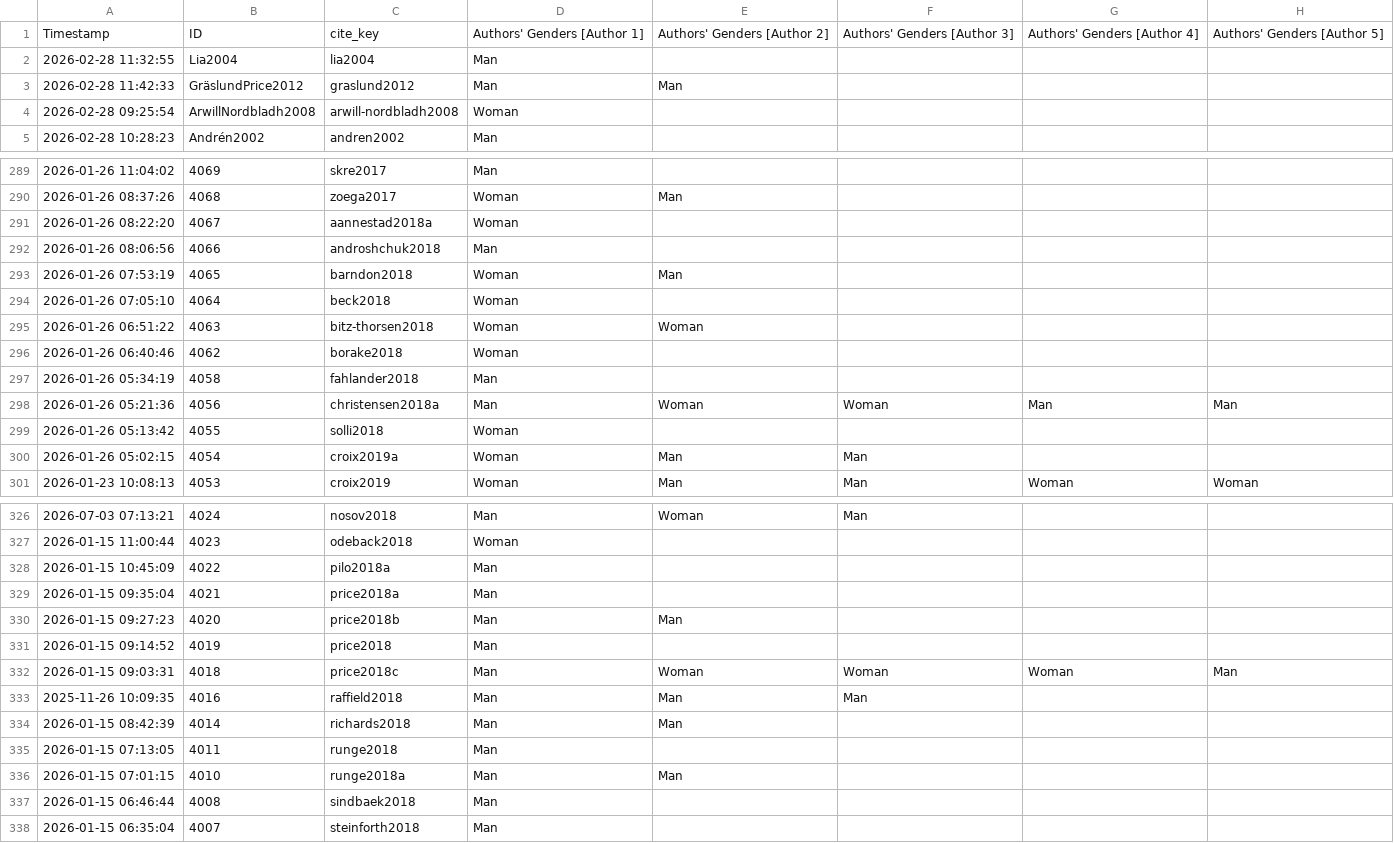
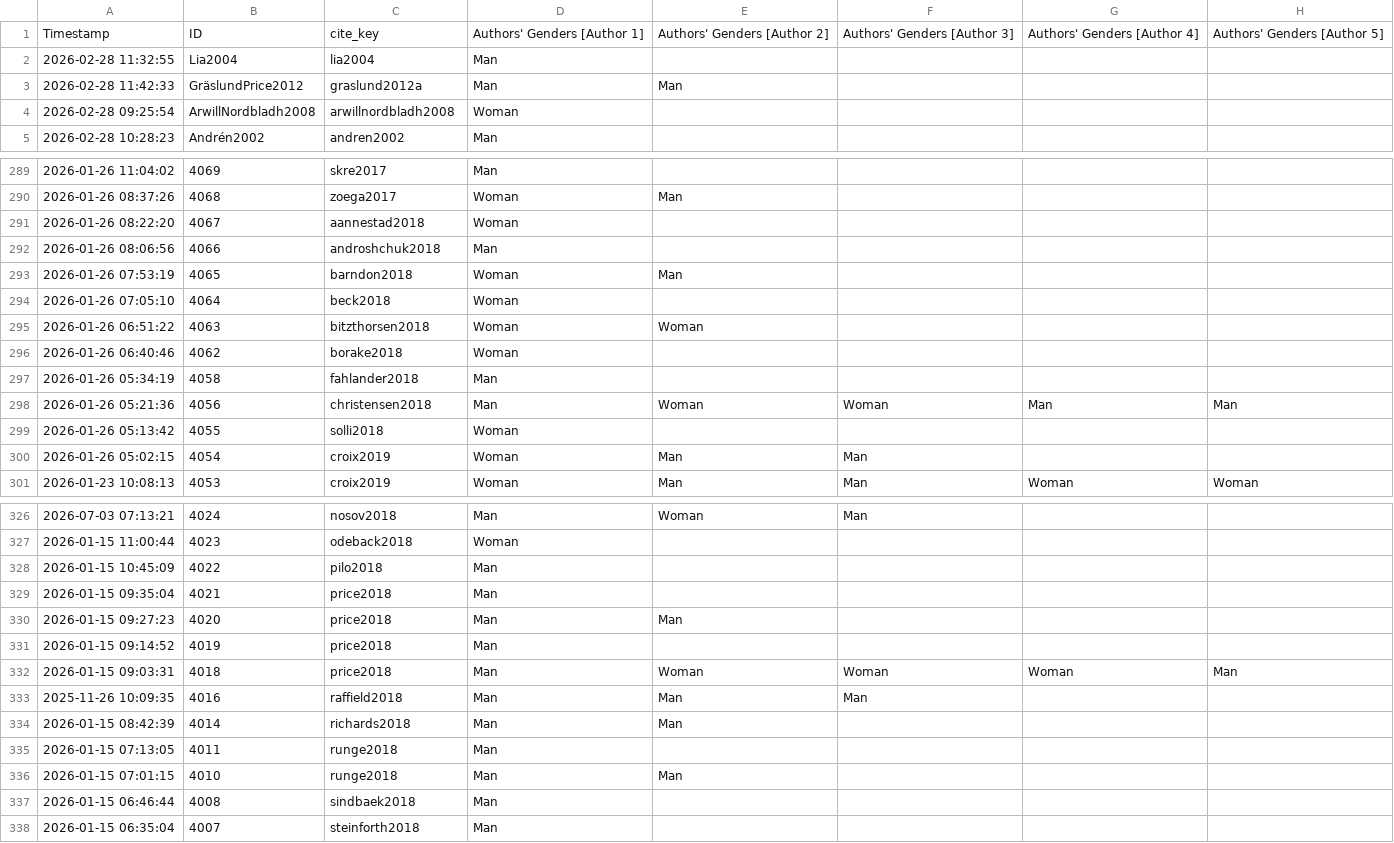
Before and after one commit to zackbatist/BibVik, a CSV file: data/annotations.csv, drawn as a sheet; only a part is shown, gaps mark what is left out; the diff covers the shown part only; the diff names each change by its address in the sheet, - before the commit and + after, or states it on an @@ line.

Commit message:
Fix 52 citekeys in annotations.csv to match bibliography.json exactly, enabling direct exact-match lookup between the two files (369/370, price2014c remains genuinely unresolved)

```diff
--- a/data/annotations.csv
+++ b/data/annotations.csv
-C3: graslund2012
+C3: graslund2012a
-C4: arwill-nordbladh2008
+C4: arwillnordbladh2008
-C291: aannestad2018a
+C291: aannestad2018
-C295: bitz-thorsen2018
+C295: bitzthorsen2018
-C298: christensen2018a
+C298: christensen2018
-C300: croix2019a
+C300: croix2019
-C328: pilo2018a
+C328: pilo2018
-C329: price2018a
+C329: price2018
-C330: price2018b
+C330: price2018
-C332: price2018c
+C332: price2018
-C336: runge2018a
+C336: runge2018
```
Also changed, not shown: 41 edited cells elsewhere in this file.
